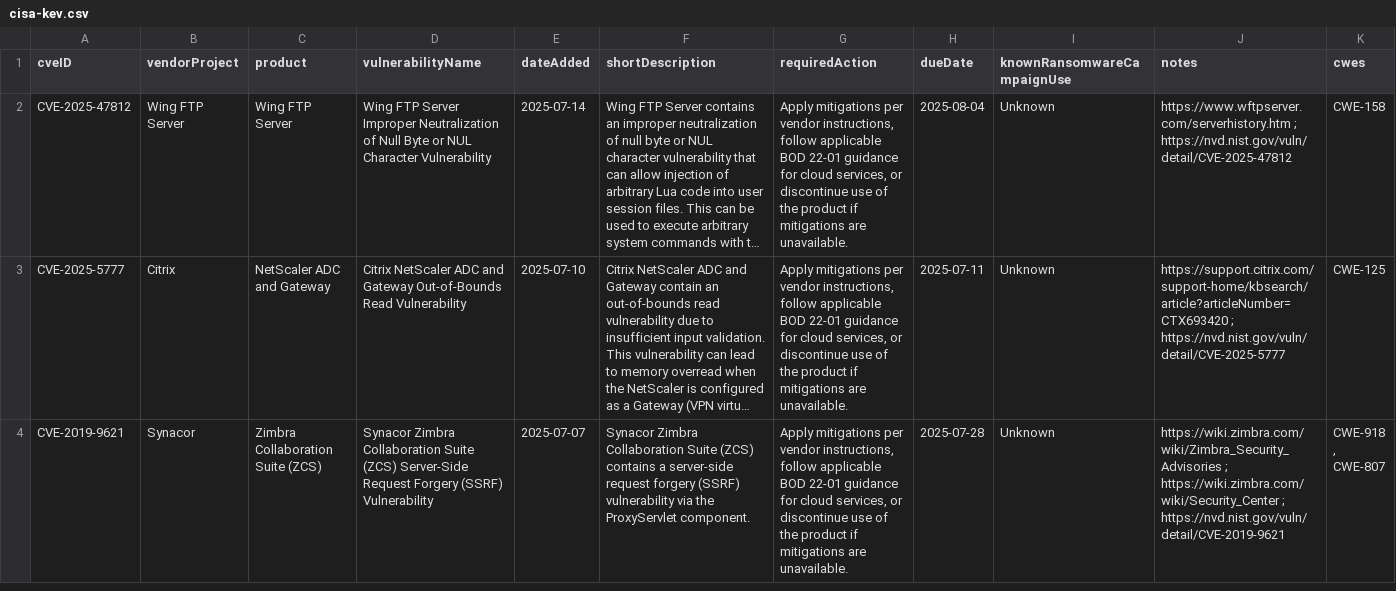
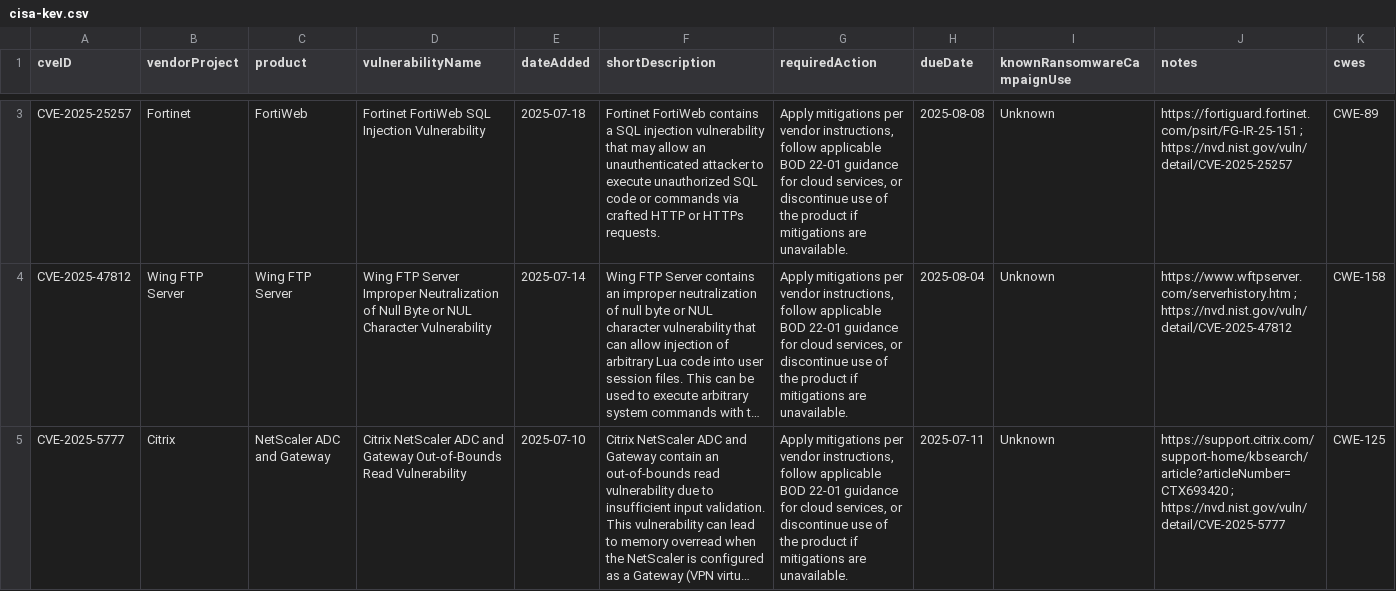
Before and after one commit to rxerium/CISA-KEV, a CSV file: cisa-kev.csv, drawn as a sheet; only a part is shown, gaps mark what is left out; the shorter side is filled out with more unchanged rows; long unchanged cells end in …; the diff covers the shown part only; the diff names each change by its address in the sheet, - before the commit and + after, or states it on an @@ line.

```diff
--- a/cisa-kev.csv
+++ b/cisa-kev.csv
+row 3: CVE-2025-25257 | Fortinet | FortiWeb | Fortinet FortiWeb SQL Injection Vulnerability | 2025-07-18 | Fortinet FortiWeb contains a SQL injection vulnerability that may allow an unauthenticated attacker to execute unauthorized SQL code or commands via crafted HTTP or HTTPs requests. | Apply mitigations per vendor instructions, follow applicable BOD 22-01 guidance for cloud services, or discontinue use of the product if mitigations are unavailable. | 2025-08-08 | Unknown | https://fortiguard.fortinet.com/psirt/FG-IR-25-151 ; https://nvd.nist.gov/vuln/detail/CVE-2025-25257 | CWE-89
```
Also changed, not shown: 1 added row and 1 edited cell elsewhere in this file, 2 other files.
